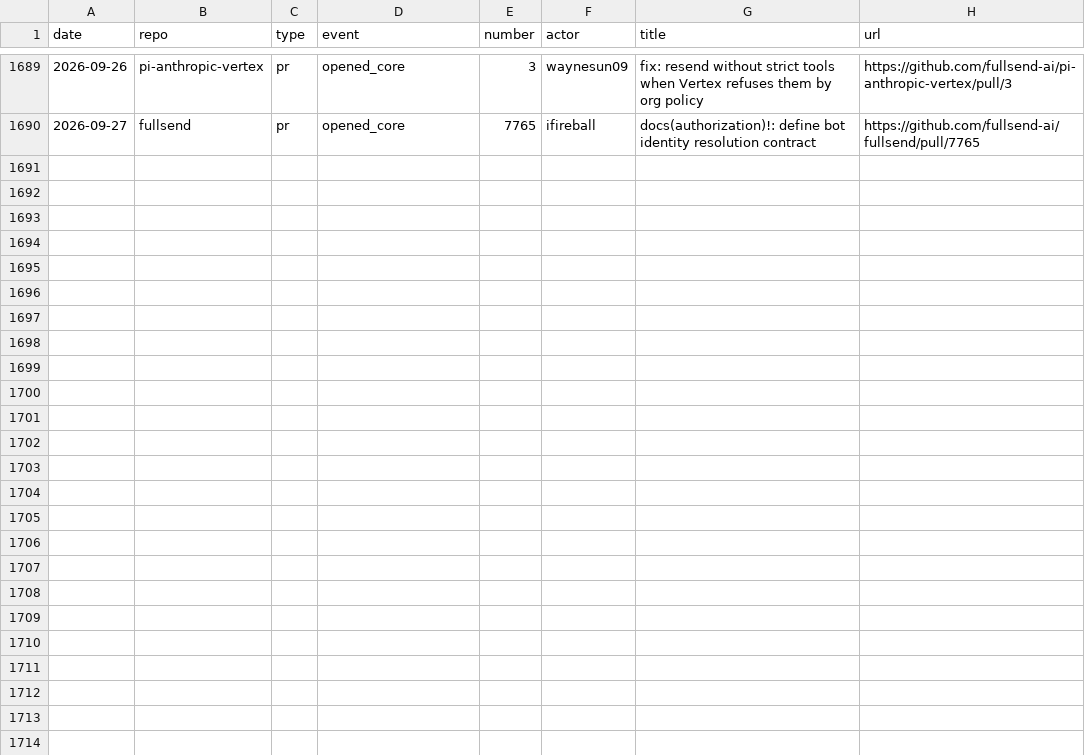
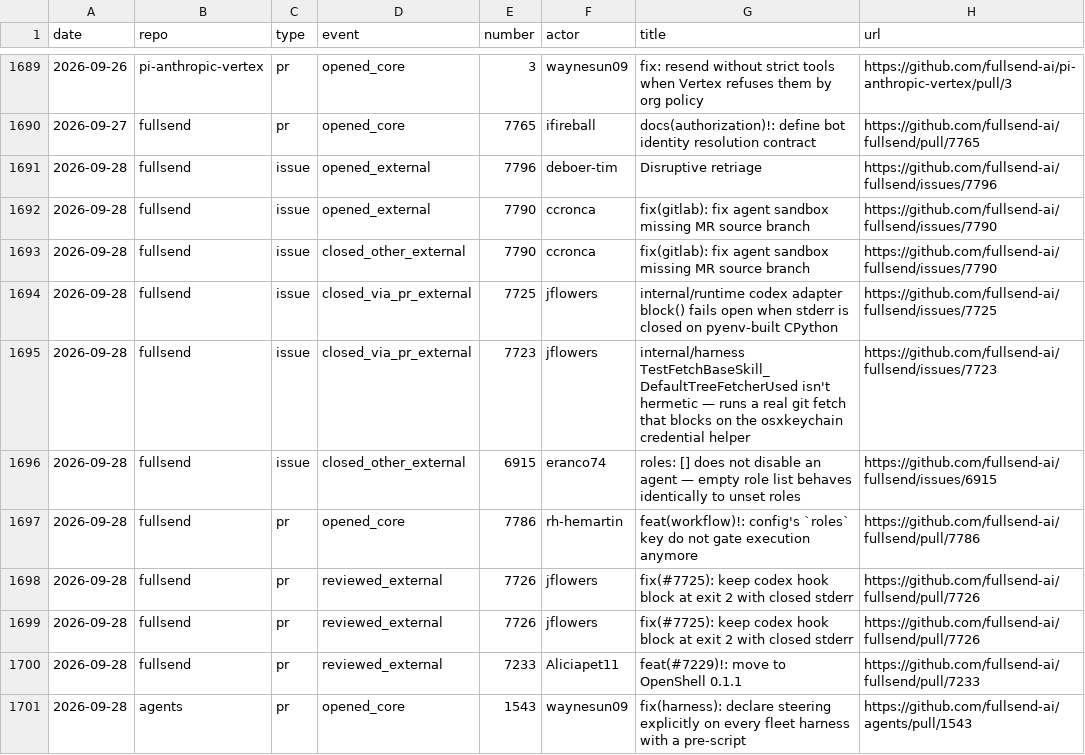
Before and after one commit to jflowers/fullsend-ai-metrics, a CSV file: docs/community-details.csv, drawn as a sheet; only a part is shown, gaps mark what is left out.

```diff
--- a/docs/community-details.csv
+++ b/docs/community-details.csv
@@ -1690 +1690,12 @@ date,repo,type,event,number,actor,title,url
 2026-09-27,fullsend,pr,opened_core,7765,ifireball,"docs(authorization)!: define bot identity resolution contract",https://github.com/fullsend-ai/fullsend/pull/7765
+2026-09-28,fullsend,issue,opened_external,7796,deboer-tim,"Disruptive retriage",https://github.com/fullsend-ai/fullsend/issues/7796
+2026-09-28,fullsend,issue,opened_external,7790,ccronca,"fix(gitlab): fix agent sandbox missing MR source branch",https://github.com/fullsend-ai/fullsend/issues/7790
+2026-09-28,fullsend,issue,closed_other_external,7790,ccronca,"fix(gitlab): fix agent sandbox missing MR source branch",https://github.com/fullsend-ai/fullsend/issues/7790
+2026-09-28,fullsend,issue,closed_via_pr_external,7725,jflowers,"internal/runtime codex adapter block() fails open when stderr is closed on pyenv-built CPython",https://github.com/fullsend-ai/fullsend/issues/7725
+2026-09-28,fullsend,issue,closed_via_pr_external,7723,jflowers,"internal/harness TestFetchBaseSkill_DefaultTreeFetcherUsed isn't hermetic — runs a real git fetch that blocks on the osxkeychain credential helper",https://github.com/fullsend-ai/fullsend/issues/7723
+2026-09-28,fullsend,issue,closed_other_external,6915,eranco74,"roles: [] does not disable an agent — empty role list behaves identically to unset roles",https://github.com/fullsend-ai/fullsend/issues/6915
+2026-09-28,fullsend,pr,opened_core,7786,rh-hemartin,"feat(workflow)!: config's `roles` key do not gate execution anymore",https://github.com/fullsend-ai/fullsend/pull/7786
+2026-09-28,fullsend,pr,reviewed_external,7726,jflowers,"fix(#7725): keep codex hook block at exit 2 with closed stderr",https://github.com/fullsend-ai/fullsend/pull/7726
+2026-09-28,fullsend,pr,reviewed_external,7726,jflowers,"fix(#7725): keep codex hook block at exit 2 with closed stderr",https://github.com/fullsend-ai/fullsend/pull/7726
+2026-09-28,fullsend,pr,reviewed_external,7233,Aliciapet11,"feat(#7229)!: move to OpenShell 0.1.1",https://github.com/fullsend-ai/fullsend/pull/7233
+2026-09-28,agents,pr,opened_core,1543,waynesun09,"fix(harness): declare steering explicitly on every fleet harness with a pre-script",https://github.com/fullsend-ai/agents/pull/1543
```
Also changed, not shown: docs/community.csv, docs/metrics.csv, 4 other files.
